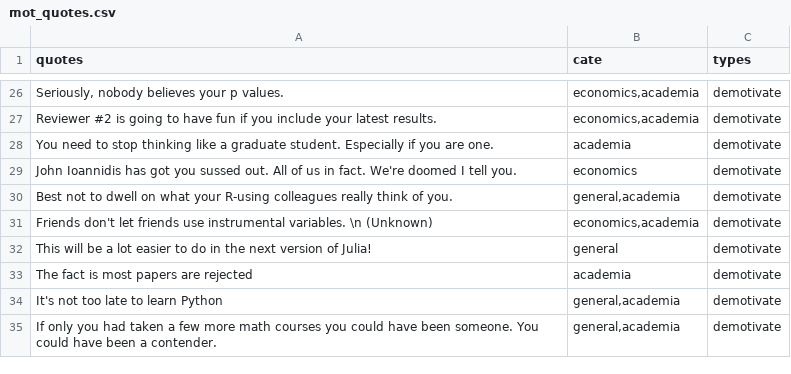
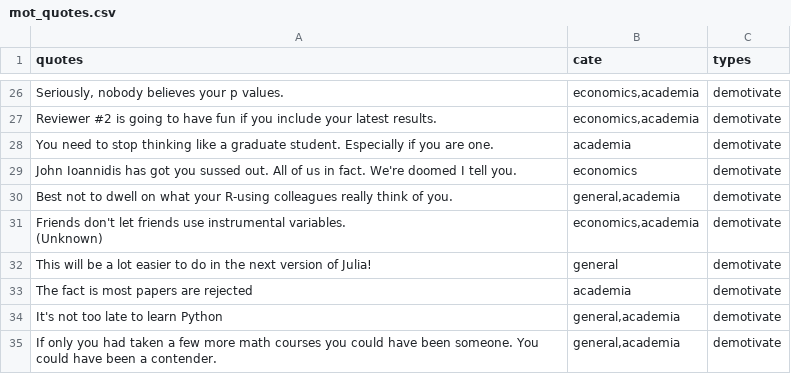
Before and after one commit to MarkusTrunschke/MotivationalQuotes.jl, a CSV file: src/data/mot_quotes.csv, drawn as a sheet; only a part is shown, gaps mark what is left out; the diff covers the shown part only.

```diff
--- a/src/data/mot_quotes.csv
+++ b/src/data/mot_quotes.csv
@@ -30,3 +51,4 @@
 "Best not to dwell on what your R-using colleagues really think of you.","general,academia","demotivate"
-"Friends don't let friends use instrumental variables. \n (Unknown)","economics,academia","demotivate"
+"Friends don't let friends use instrumental variables.
+ (Unknown)","economics,academia","demotivate"
 "This will be a lot easier to do in the next version of Julia!","general","demotivate"
```
Also changed, not shown: 23 edited cells elsewhere in this file, 1 other file.
